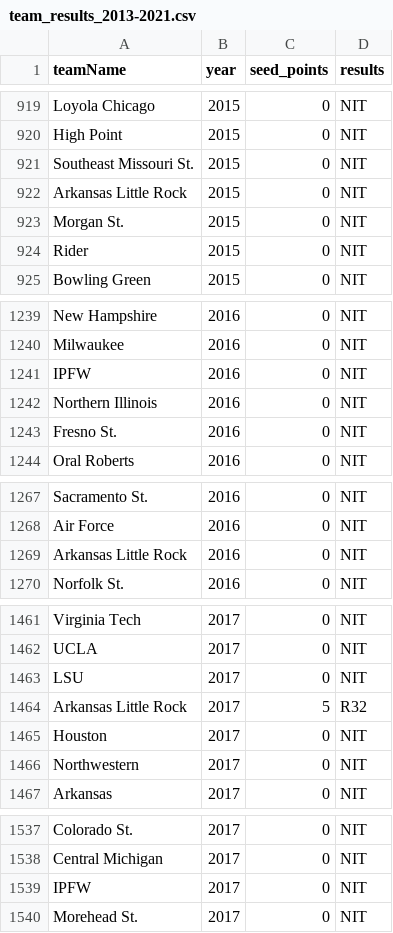
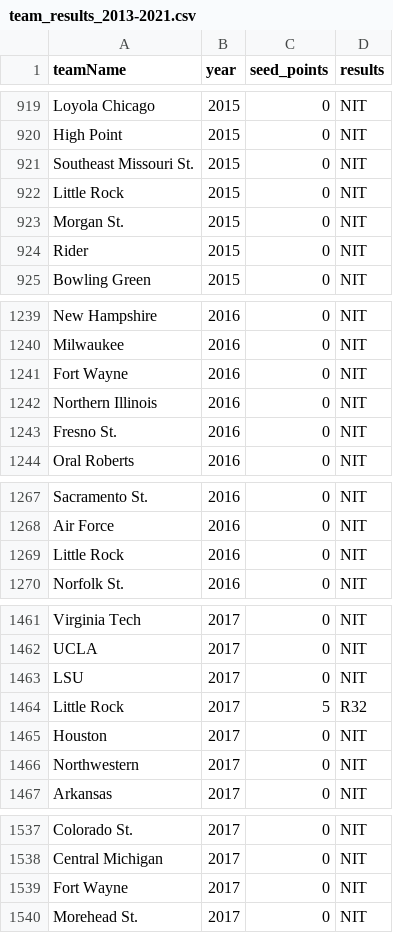
Before and after one commit to cyberspace-power/SLGM-ncaab-mm-predictor, a CSV file: Data/team_results_2013-2021.csv, drawn as a sheet; only a part is shown, gaps mark what is left out; the diff covers the shown part only.

```diff
--- a/Data/team_results_2013-2021.csv
+++ b/Data/team_results_2013-2021.csv
@@ -921,3 +921,3 @@ High Point,2015,0,NIT
 Southeast Missouri St.,2015,0,NIT
-Arkansas Little Rock,2015,0,NIT
+Little Rock,2015,0,NIT
 Morgan St.,2015,0,NIT
@@ -1240,3 +1240,3 @@ New Hampshire,2016,0,NIT
 Milwaukee,2016,0,NIT
-IPFW,2016,0,NIT
+Fort Wayne,2016,0,NIT
 Northern Illinois,2016,0,NIT
@@ -1268,3 +1268,3 @@ Sacramento St.,2016,0,NIT
 Air Force,2016,0,NIT
-Arkansas Little Rock,2016,0,NIT
+Little Rock,2016,0,NIT
 Norfolk St.,2016,0,NIT
@@ -1463,3 +1463,3 @@ UCLA,2017,0,NIT
 LSU,2017,0,NIT
-Arkansas Little Rock,2017,5,R32
+Little Rock,2017,5,R32
 Houston,2017,0,NIT
@@ -1538,3 +1538,3 @@ Colorado St.,2017,0,NIT
 Central Michigan,2017,0,NIT
-IPFW,2017,0,NIT
+Fort Wayne,2017,0,NIT
 Morehead St.,2017,0,NIT
```
Also changed, not shown: 5 edited cells elsewhere in this file, 4 other files.
